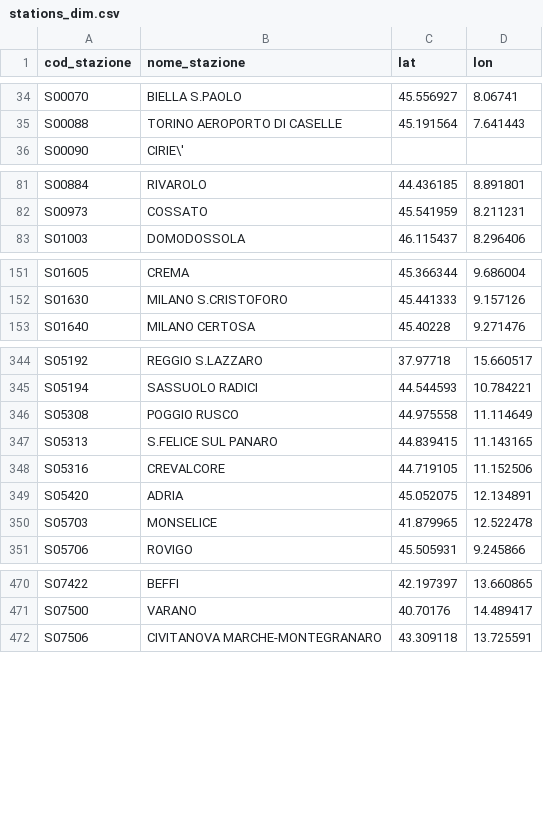
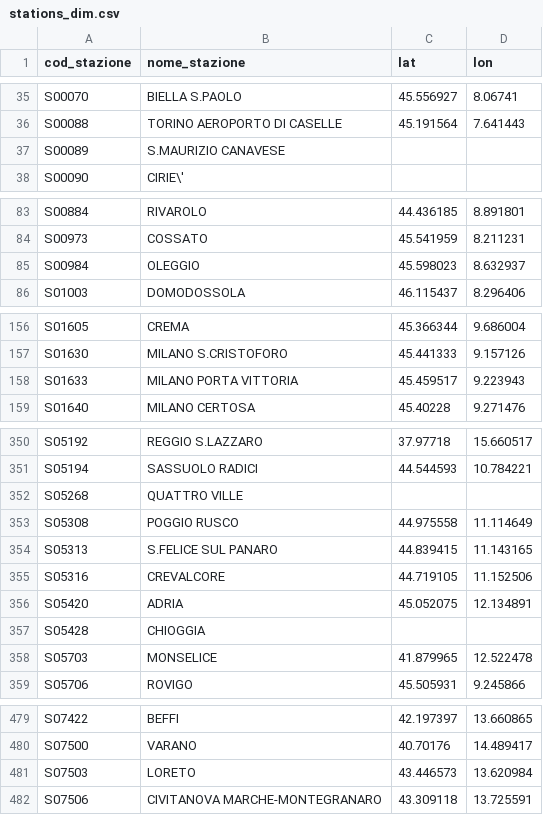
Before and after one commit to DrElegantia/trainstats-dashboard, a CSV file: data/gold/stations_dim.csv, drawn as a sheet; only a part is shown, gaps mark what is left out; the diff covers the shown part only; the diff names each change by its address in the sheet, - before the commit and + after, or states it on an @@ line.

```diff
--- a/data/gold/stations_dim.csv
+++ b/data/gold/stations_dim.csv
+row 37: S00089 | S.MAURIZIO CANAVESE
+row 85: S00984 | OLEGGIO | 45.598023 | 8.632937
+row 158: S01633 | MILANO PORTA VITTORIA | 45.459517 | 9.223943
+row 352: S05268 | QUATTRO VILLE
+row 357: S05428 | CHIOGGIA
+row 481: S07503 | LORETO | 43.446573 | 13.620984
```
Also changed, not shown: 2 added rows and 2 moved rows elsewhere in this file, data/gold/hist_mese_categoria.csv, data/gold/kpi_dettaglio.csv, 11 other files.
